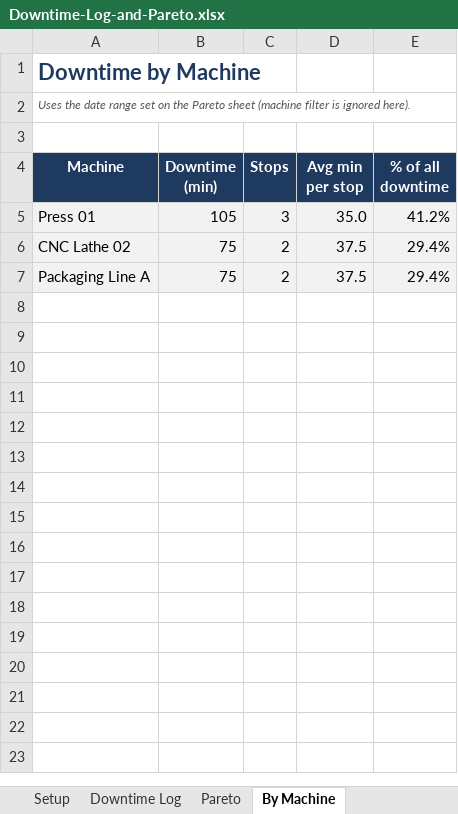
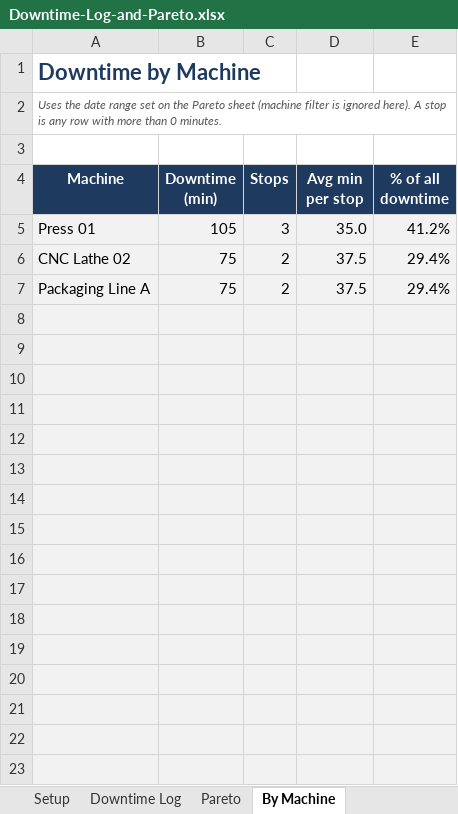
Before and after one commit to jdb3654/venture-pipeline, an Excel workbook: products/manufacturing-templates/dist/Downtime-Log-and-Pareto.xlsx, sheet By Machine, drawn as a sheet; only a part is shown; values as stored, in another font and other column widths than the file's, no borders; the diff covers the shown part only; the diff names each change by its address in the sheet, - before the commit and + after, or states it on an @@ line.

```diff
--- a/products/manufacturing-templates/dist/Downtime-Log-and-Pareto.xlsx (sheet By Machine)
+++ b/products/manufacturing-templates/dist/Downtime-Log-and-Pareto.xlsx (sheet By Machine)
-A2 (Machine): …ignored here).
+A2 (Machine): …ignored here). A stop is any row with more than 0 minutes.
+row 8: (empty)
+row 9: (empty)
+row 10: (empty)
+row 11: (empty)
+row 12: (empty)
+row 13: (empty)
+row 14: (empty)
+row 15: (empty)
+row 16: (empty)
+row 17: (empty)
+row 18: (empty)
+row 19: (empty)
+row 20: (empty)
+row 21: (empty)
+row 22: (empty)
+row 23: (empty)
```
Also changed, not shown: 13 added rows elsewhere in this sheet, sheet Pareto, sheet Downtime Log, sheet How to use, formulas that keep their value, charts or pictures, products/manufacturing-templates/dist/OEE-Tracker.xlsx, products/manufacturing-templates/dist/Preventive-Maintenance-Schedule.xlsx, 23 other files.
